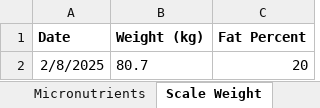
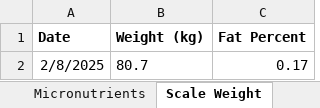
Before and after one commit to JohnSesana/Fitness-Nutrition-Tracker-Dashboard, an Excel workbook: Macrofactor_nutrition_data.xlsx, sheet Scale Weight, drawn as a sheet; values as stored, in another font and other column widths than the file's, no borders; table styles not drawn; the diff names each change by its address in the sheet, - before the commit and + after, or states it on an @@ line.

```diff
--- a/Macrofactor_nutrition_data.xlsx (sheet Scale Weight)
+++ b/Macrofactor_nutrition_data.xlsx (sheet Scale Weight)
-C2 (Fat Percent): 20
+C2 (Fat Percent): 0.17
```
Also changed, not shown: 1 other file.
